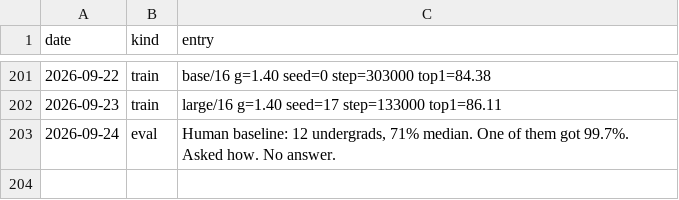
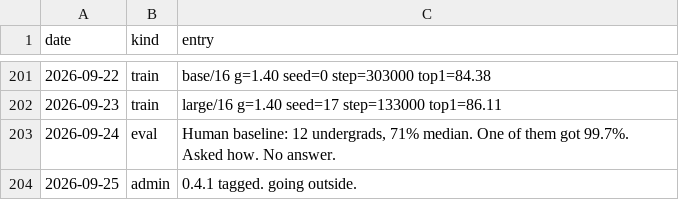
Before and after one commit to Glenrunc/slopformer, a TSV file: experiments/journal.tsv, drawn as a sheet; only a part is shown, gaps mark what is left out.

```diff
--- a/experiments/journal.tsv
+++ b/experiments/journal.tsv
@@ -203 +203,2 @@ date	kind	entry
 2026-09-24	eval	Human baseline: 12 undergrads, 71% median. One of them got 99.7%. Asked how. No answer.
+2026-09-25	admin	0.4.1 tagged. going outside.
```
